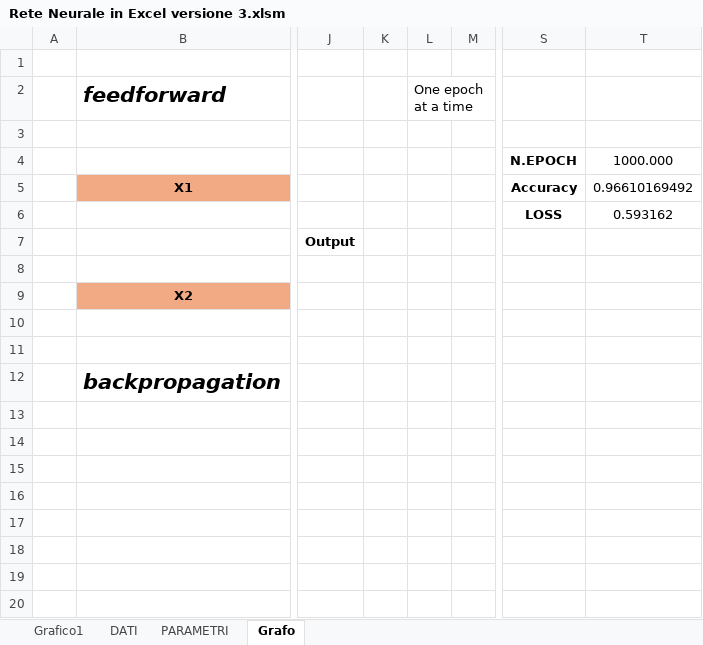
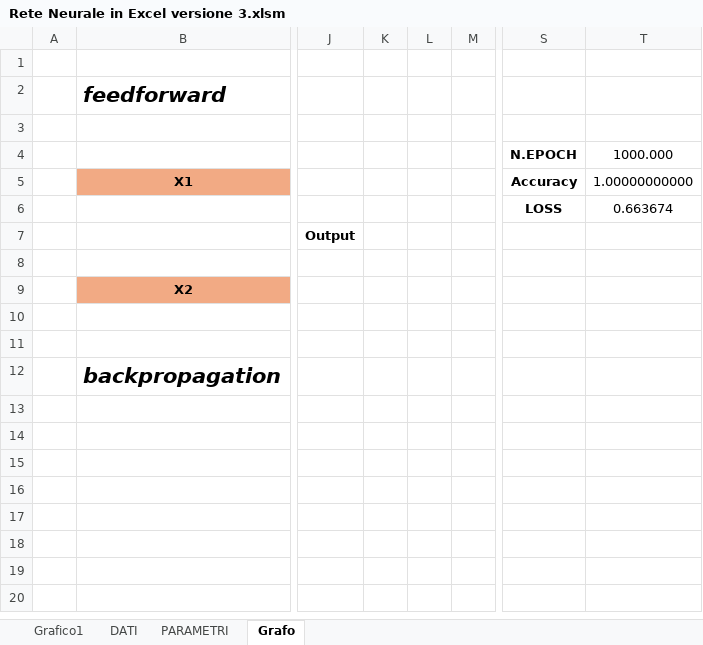
Before and after one commit to Nava-s/Neural-Network-in-Excel, an Excel workbook: Rete Neurale in Excel versione 3.xlsm, sheet Grafo, drawn as a sheet; only a part is shown, gaps mark what is left out; values as stored, in another font and other column widths than the file's, no borders; charts and pictures not drawn; the diff names each change by its address in the sheet, - before the commit and + after, or states it on an @@ line.

```diff
--- a/Rete Neurale in Excel versione 3.xlsm (sheet Grafo)
+++ b/Rete Neurale in Excel versione 3.xlsm (sheet Grafo)
-L2: One epoch at a time
+L2: (empty)
-T5: 0.96610169492
+T5: 1.00000000000
-T6: 0.593162
+T6: 0.663674
```
Also changed, not shown: sheet PARAMETRI, charts or pictures.
